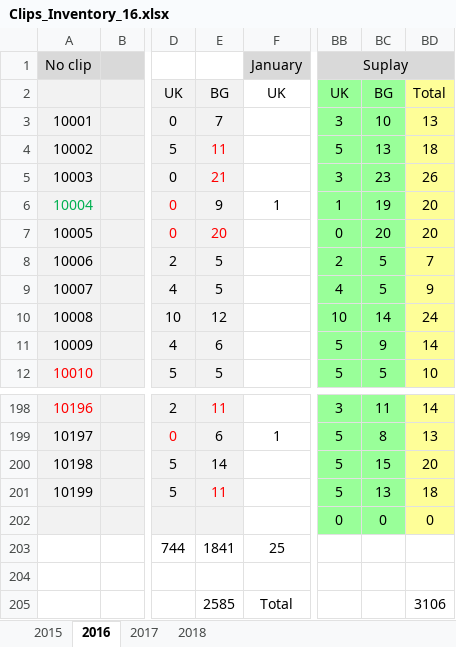
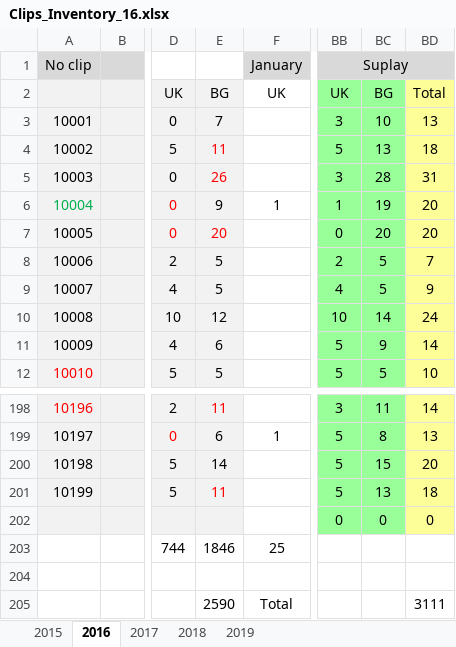
Before and after one commit to nicknakov/NstoreOnline, an Excel workbook: Clips_Inventory_16.xlsx, sheet 2016, drawn as a sheet; only a part is shown, gaps mark what is left out; values as stored, in another font and other column widths than the file's, no borders; the diff names each change by its address in the sheet, - before the commit and + after, or states it on an @@ line.

```diff
--- a/Clips_Inventory_16.xlsx (sheet 2016)
+++ b/Clips_Inventory_16.xlsx (sheet 2016)
+sheet tab: 2019
-E5: 21
+E5: 26
-BC5: 23
+BC5: 28
-BD5: 26
+BD5: 31
-E203: 1841
+E203: 1846
-E205: 2585
+E205: 2590
-BD205: 3106
+BD205: 3111
```
Also changed, not shown: sheet 2018, sheet 2015, sheet 2017.
